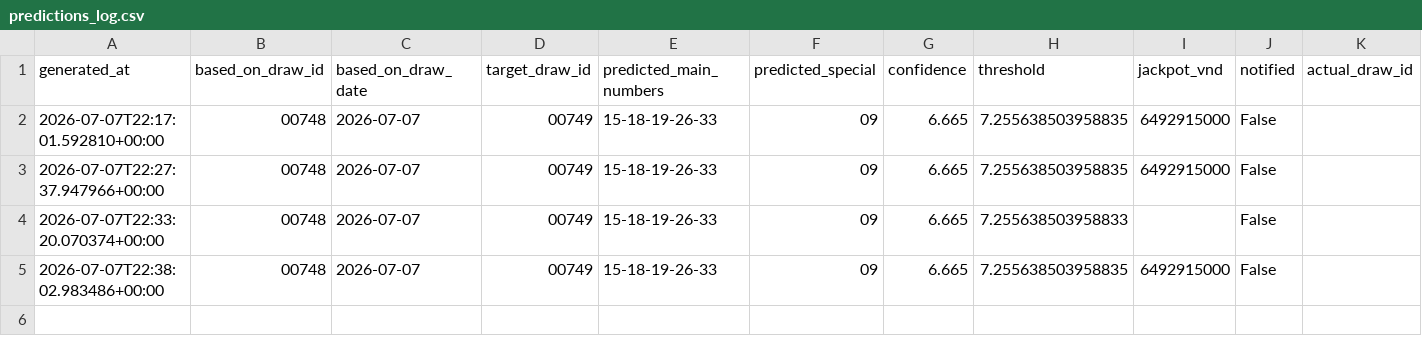
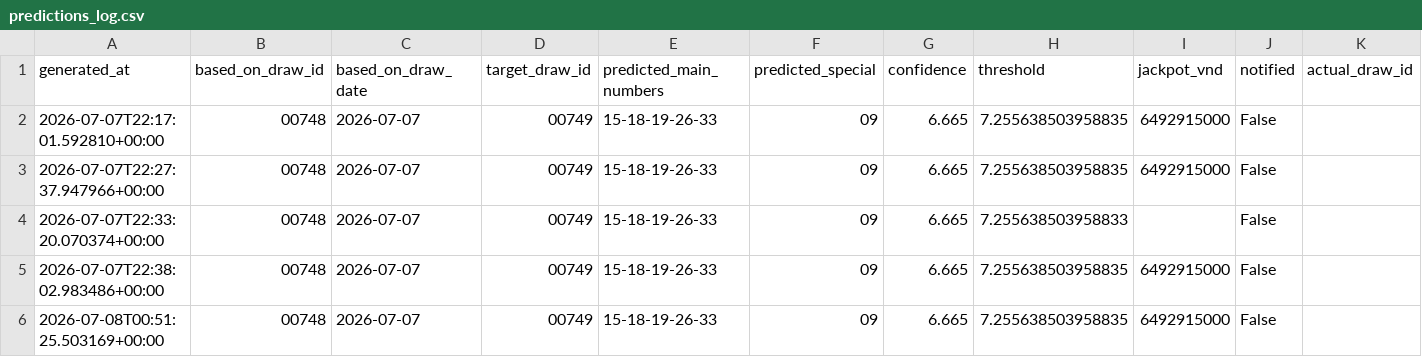
Before and after one commit to thuantn005/v5, a CSV file: state/predictions_log.csv, drawn as a sheet; only a part is shown; rows hold the shown columns only; the diff names each change by its address in the sheet, - before the commit and + after, or states it on an @@ line.

```diff
--- a/state/predictions_log.csv
+++ b/state/predictions_log.csv
+row 6: 2026-07-08T00:51:25.503169+00:00 | 00748 | 2026-07-07 | 00749 | 15-18-19-26-33 | 09 | 6.665 | 7.255638503958835 | 6492915000 | False
```
Also changed, not shown: 1 other file.
